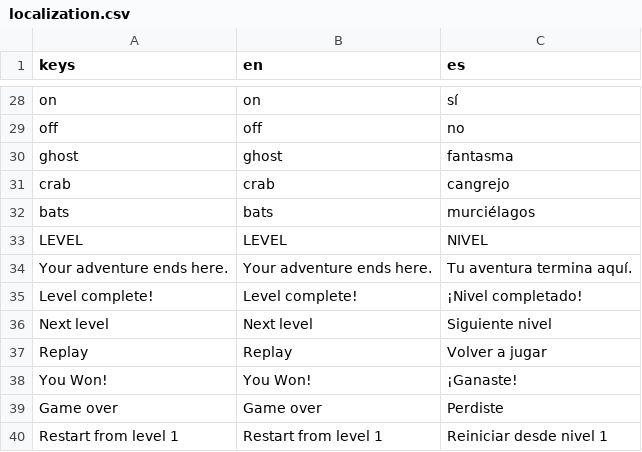
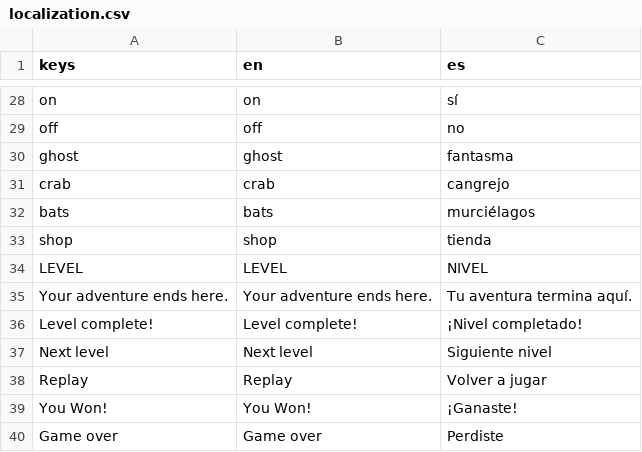
Before and after one commit to jynus/gmtk25, a CSV file: src/assets/localization/localization.csv, drawn as a sheet; only a part is shown, gaps mark what is left out; the shorter side is filled out with more unchanged rows; the diff names each change by its address in the sheet, - before the commit and + after, or states it on an @@ line.

Commit message:
Shops implemented

```diff
--- a/src/assets/localization/localization.csv
+++ b/src/assets/localization/localization.csv
+row 33: shop | shop | tienda
```
Also changed, not shown: 22 other files.
